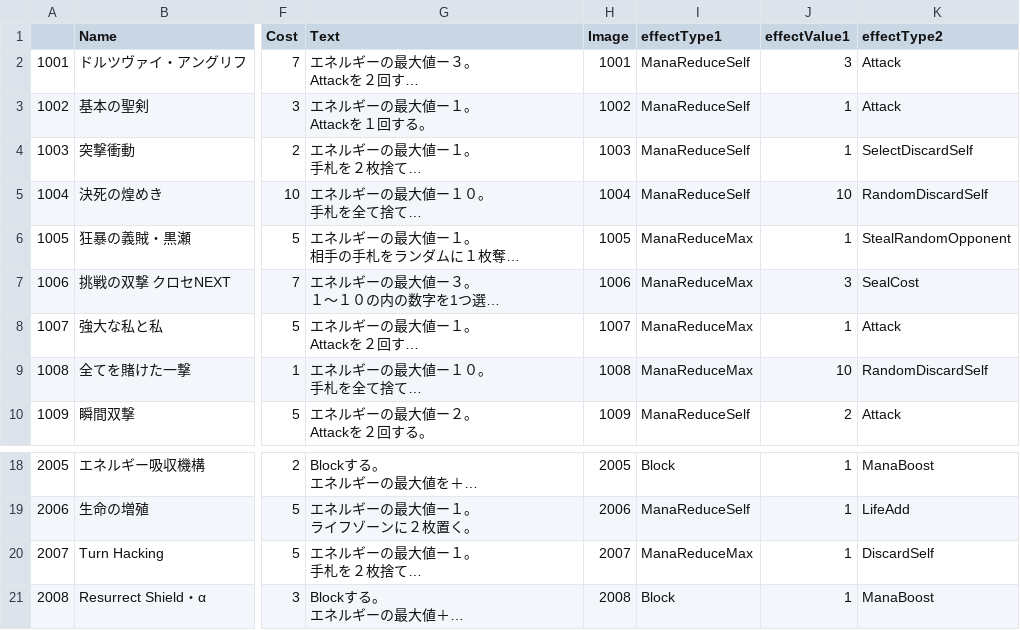
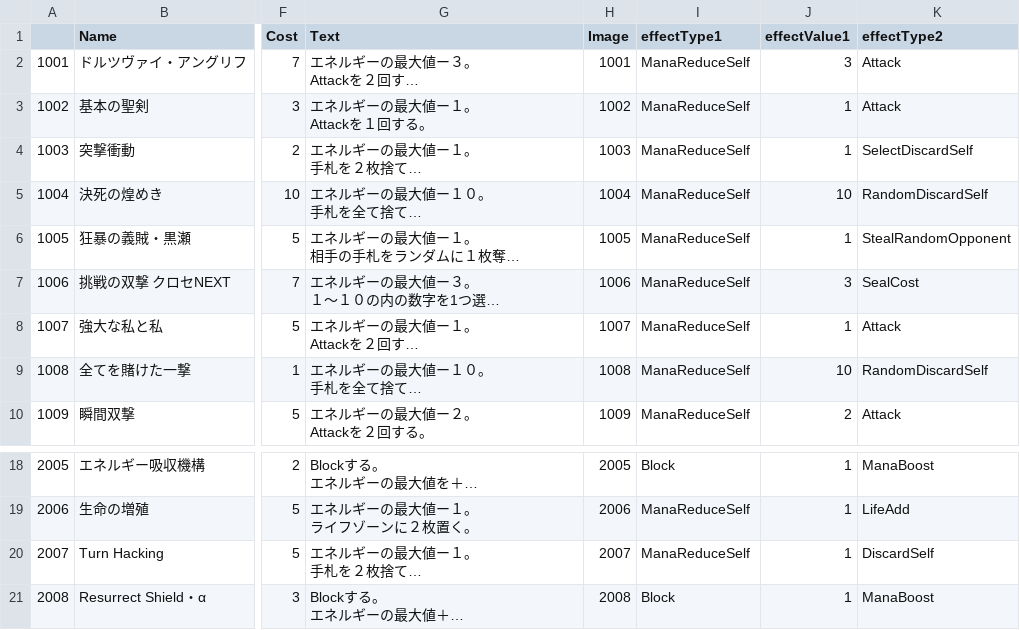
Before and after one commit to sca-yuki-motobe22csc0018/DuoFortuneONE, a CSV file: Assets/StreamingAssets/Card_Data_beta.csv, drawn as a sheet; only a part is shown, gaps mark what is left out; long unchanged cells end in …; the diff names each change by its address in the sheet, - before the commit and + after, or states it on an @@ line.

```diff
--- a/Assets/StreamingAssets/Card_Data_beta.csv
+++ b/Assets/StreamingAssets/Card_Data_beta.csv
-I6:I9 (effectType1): ManaReduceMax
+I6:I9 (effectType1): ManaReduceSelf
-I20 (effectType1): ManaReduceMax
+I20 (effectType1): ManaReduceSelf
```
Also changed, not shown: 34 other files.
